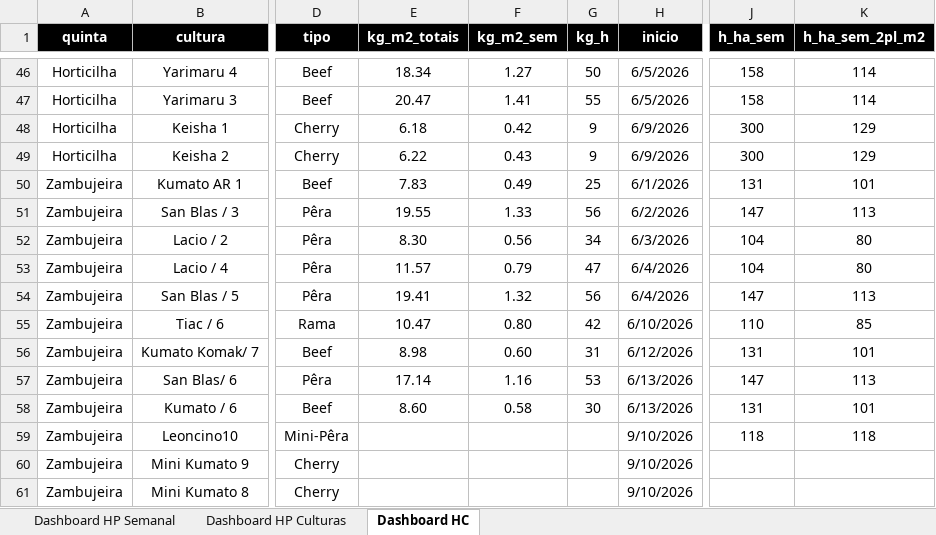
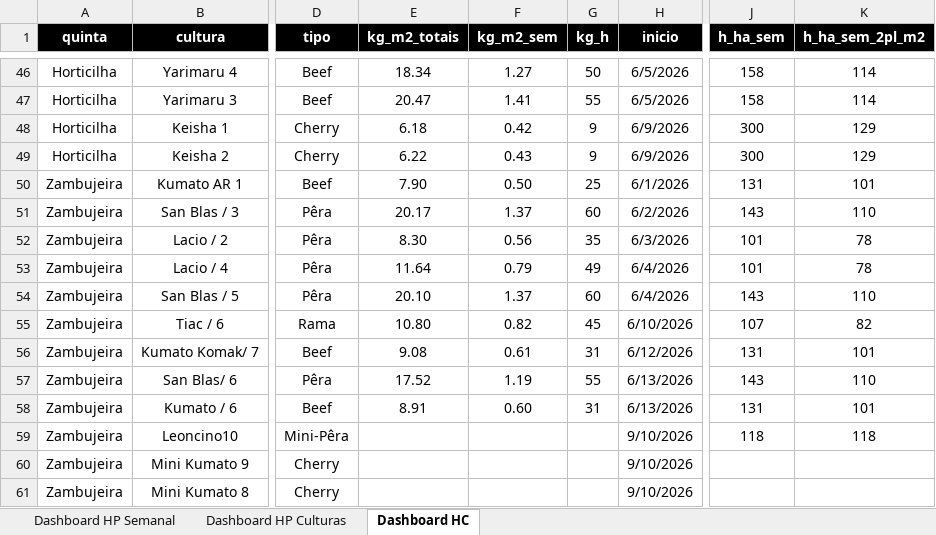
Before and after one commit to luishortipor/dashboard, an Excel workbook: horas_produtividades_culturas.xlsx, sheet Dashboard HC, drawn as a sheet; only a part is shown, gaps mark what is left out; values as stored, in another font and other column widths than the file's, no borders; the diff covers the shown part only; the diff names each change by its address in the sheet, - before the commit and + after, or states it on an @@ line.

Commit message:
Add files via upload

```diff
--- a/horas_produtividades_culturas.xlsx (sheet Dashboard HC)
+++ b/horas_produtividades_culturas.xlsx (sheet Dashboard HC)
-E50 (kg_m2_totais): 7.83
+E50 (kg_m2_totais): 7.90
-F50 (kg_m2_sem): 0.49
+F50 (kg_m2_sem): 0.50
-E51 (kg_m2_totais): 19.55
+E51 (kg_m2_totais): 20.17
-F51 (kg_m2_sem): 1.33
+F51 (kg_m2_sem): 1.37
-G51 (kg_h): 56
+G51 (kg_h): 60
-J51 (h_ha_sem): 147
+J51 (h_ha_sem): 143
-K51 (h_ha_sem_2pl_m2): 113
+K51 (h_ha_sem_2pl_m2): 110
-G52 (kg_h): 34
+G52 (kg_h): 35
-J52:J53 (h_ha_sem): 104
+J52:J53 (h_ha_sem): 101
-K52:K53 (h_ha_sem_2pl_m2): 80
+K52:K53 (h_ha_sem_2pl_m2): 78
-E53 (kg_m2_totais): 11.57
+E53 (kg_m2_totais): 11.64
-G53 (kg_h): 47
+G53 (kg_h): 49
-E54 (kg_m2_totais): 19.41
+E54 (kg_m2_totais): 20.10
-F54 (kg_m2_sem): 1.32
+F54 (kg_m2_sem): 1.37
-G54 (kg_h): 56
+G54 (kg_h): 60
-J54 (h_ha_sem): 147
+J54 (h_ha_sem): 143
-K54 (h_ha_sem_2pl_m2): 113
+K54 (h_ha_sem_2pl_m2): 110
-E55 (kg_m2_totais): 10.47
+E55 (kg_m2_totais): 10.80
-F55 (kg_m2_sem): 0.80
+F55 (kg_m2_sem): 0.82
-G55 (kg_h): 42
+G55 (kg_h): 45
-J55 (h_ha_sem): 110
+J55 (h_ha_sem): 107
-K55 (h_ha_sem_2pl_m2): 85
+K55 (h_ha_sem_2pl_m2): 82
-E56 (kg_m2_totais): 8.98
+E56 (kg_m2_totais): 9.08
-F56 (kg_m2_sem): 0.60
+F56 (kg_m2_sem): 0.61
-E57 (kg_m2_totais): 17.14
+E57 (kg_m2_totais): 17.52
-F57 (kg_m2_sem): 1.16
+F57 (kg_m2_sem): 1.19
-G57 (kg_h): 53
+G57 (kg_h): 55
-J57 (h_ha_sem): 147
+J57 (h_ha_sem): 143
-K57 (h_ha_sem_2pl_m2): 113
+K57 (h_ha_sem_2pl_m2): 110
-E58 (kg_m2_totais): 8.60
+E58 (kg_m2_totais): 8.91
-F58 (kg_m2_sem): 0.58
+F58 (kg_m2_sem): 0.60
-G58 (kg_h): 30
+G58 (kg_h): 31
```
Also changed, not shown: 4 edited cells elsewhere in this sheet, sheet Dashboard HP Culturas, sheet Dashboard HP Semanal.
